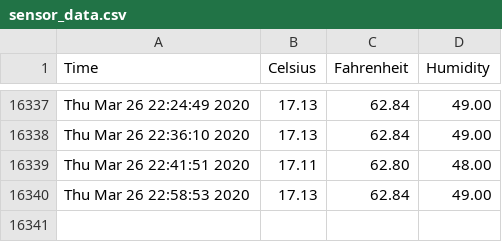
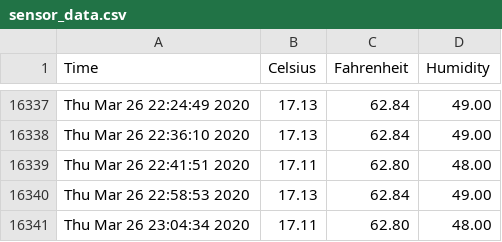
Before and after one commit to hedgespin/sensor_data, a CSV file: sensor_data.csv, drawn as a sheet; only a part is shown, gaps mark what is left out.

```diff
--- a/sensor_data.csv
+++ b/sensor_data.csv
@@ -16340 +16340,2 @@ Thu Mar 26 22:41:51 2020,17.11,62.80,48.00
 Thu Mar 26 22:58:53 2020,17.13,62.84,49.00
+Thu Mar 26 23:04:34 2020,17.11,62.80,48.00
```
Also changed, not shown: 1 other file.
